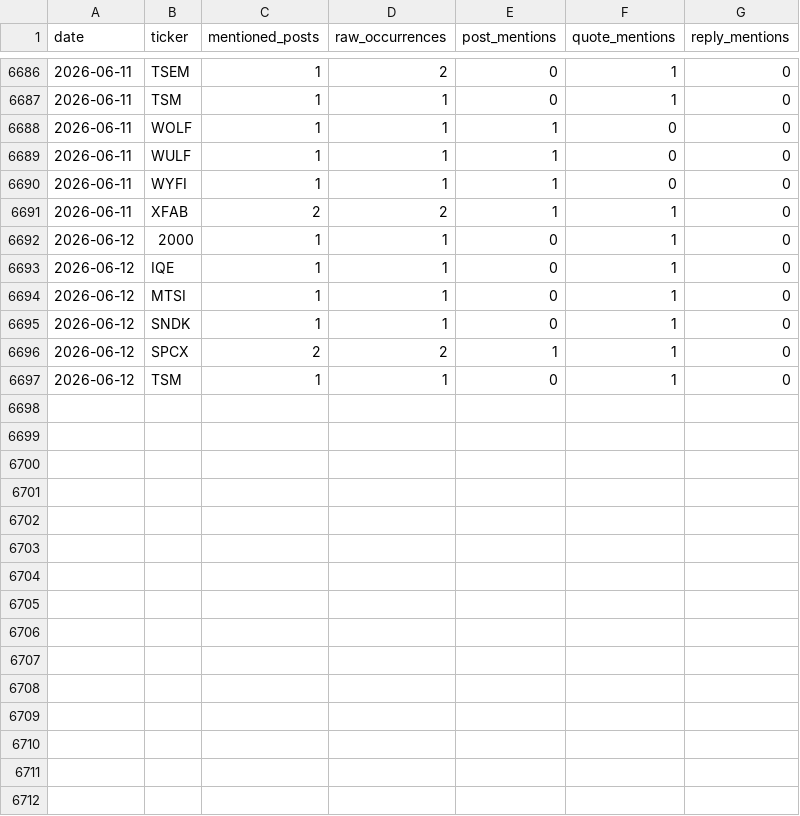
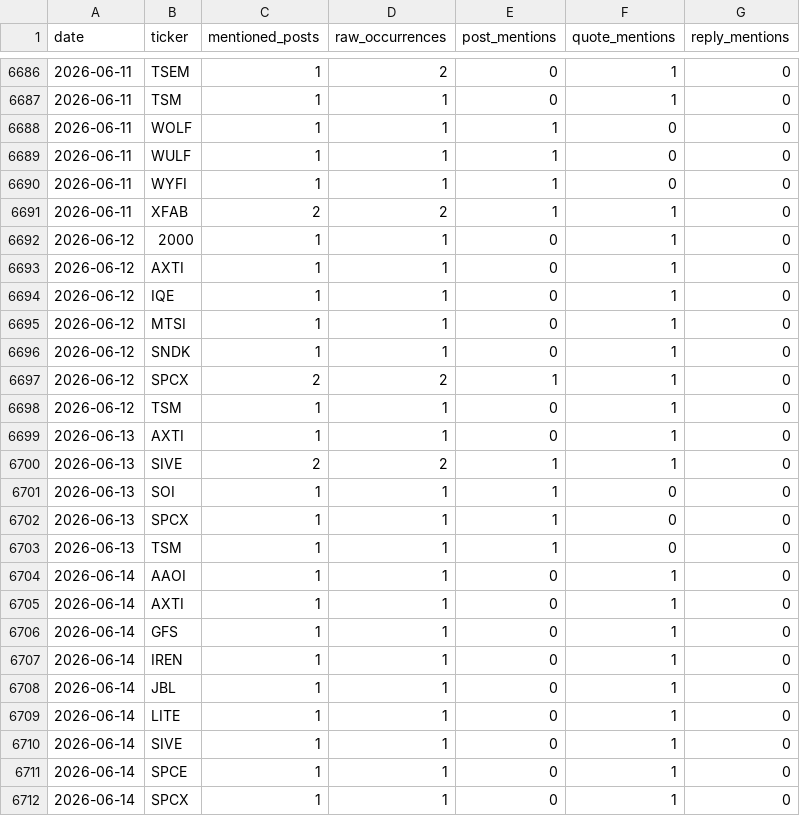
Before and after one commit to lanfuli/follow-aleabito-skill, a CSV file: reports/aleabito-stock-mentions-daily.csv, drawn as a sheet; only a part is shown, gaps mark what is left out.

```diff
--- a/reports/aleabito-stock-mentions-daily.csv
+++ b/reports/aleabito-stock-mentions-daily.csv
@@ -6692,2 +6692,3 @@ date,ticker,mentioned_posts,raw_occurrences,post_mentions,quote_mentions,reply_m
 2026-06-12,2000,1,1,0,1,0
+2026-06-12,AXTI,1,1,0,1,0
 2026-06-12,IQE,1,1,0,1,0
@@ -6697 +6698,15 @@ date,ticker,mentioned_posts,raw_occurrences,post_mentions,quote_mentions,reply_m
 2026-06-12,TSM,1,1,0,1,0
+2026-06-13,AXTI,1,1,0,1,0
+2026-06-13,SIVE,2,2,1,1,0
+2026-06-13,SOI,1,1,1,0,0
+2026-06-13,SPCX,1,1,1,0,0
+2026-06-13,TSM,1,1,1,0,0
+2026-06-14,AAOI,1,1,0,1,0
+2026-06-14,AXTI,1,1,0,1,0
+2026-06-14,GFS,1,1,0,1,0
+2026-06-14,IREN,1,1,0,1,0
+2026-06-14,JBL,1,1,0,1,0
+2026-06-14,LITE,1,1,0,1,0
+2026-06-14,SIVE,1,1,0,1,0
+2026-06-14,SPCE,1,1,0,1,0
+2026-06-14,SPCX,1,1,0,1,0
```
Also changed, not shown: reports/aleabito-stock-mentions-cumulative.csv, 5 other files.
